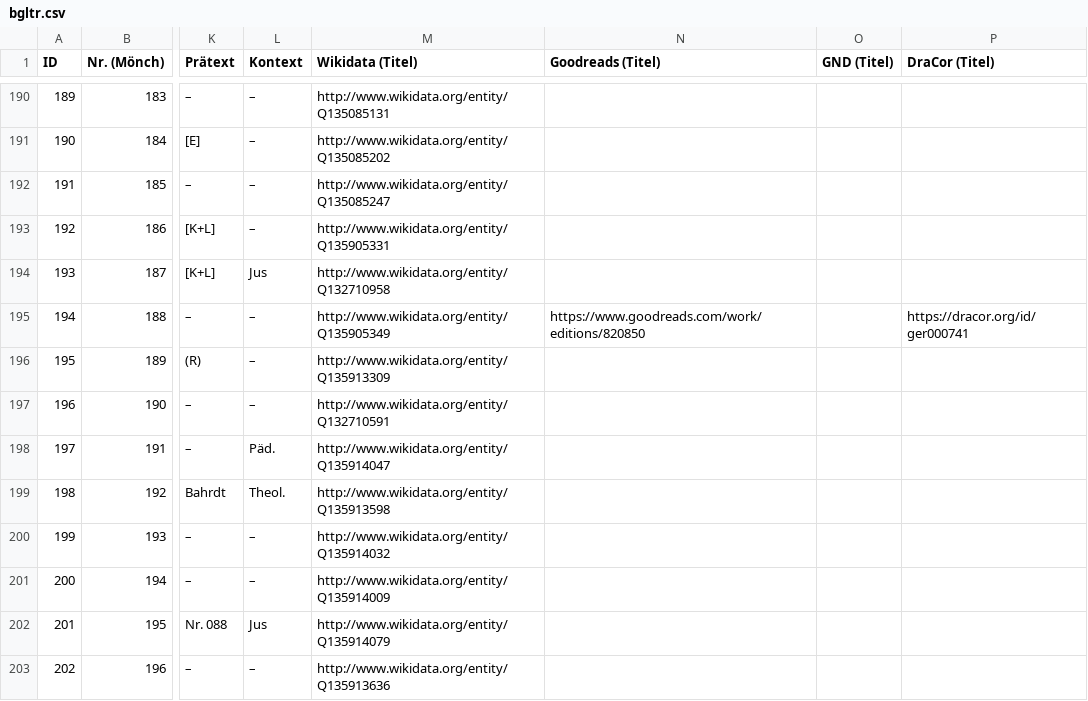
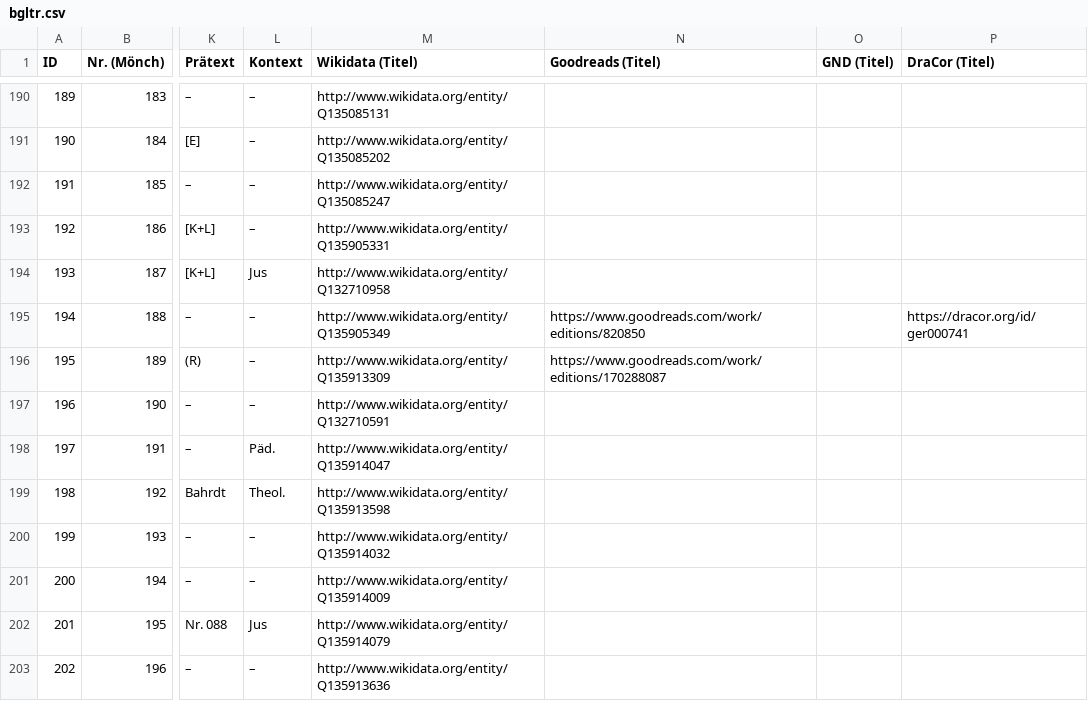
Before and after one commit to lehkost/bgltr, a CSV file: bgltr.csv, drawn as a sheet; only a part is shown, gaps mark what is left out; the diff names each change by its address in the sheet, - before the commit and + after, or states it on an @@ line.

Commit message:
add Geodreads ID

```diff
--- a/bgltr.csv
+++ b/bgltr.csv
-N196 (Goodreads (Titel)): (empty)
+N196 (Goodreads (Titel)): https://www.goodreads.com/work/editions/170288087
```
